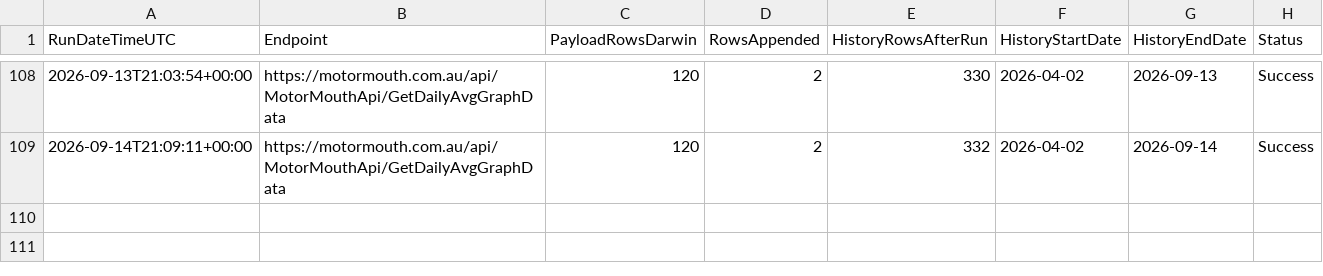
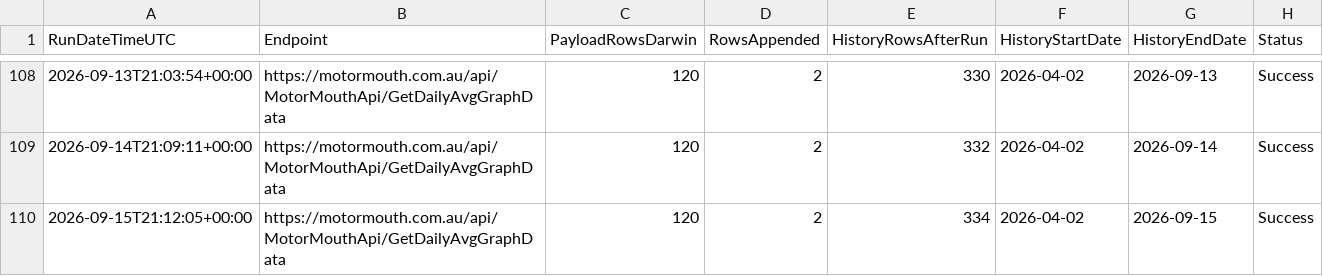
Before and after one commit to ResearchTourismNT/Fuel-Prices, a CSV file: data/Daily Fuel Price Data - Darwin Only/motormouth_darwin_daily_avg_run_log.csv, drawn as a sheet; only a part is shown, gaps mark what is left out; the diff names each change by its address in the sheet, - before the commit and + after, or states it on an @@ line.

```diff
--- a/data/Daily Fuel Price Data - Darwin Only/motormouth_darwin_daily_avg_run_log.csv
+++ b/data/Daily Fuel Price Data - Darwin Only/motormouth_darwin_daily_avg_run_log.csv
+row 110: 2026-09-15T21:12:05+00:00 | https://motormouth.com.au/api/MotorMouthApi/GetDailyAvgGraphData | 120 | 2 | 334 | 2026-04-02 | 2026-09-15 | Success
```
Also changed, not shown: data/Daily Fuel Price Data - Darwin Only/motormouth_darwin_daily_avg_history_long.csv, data/Daily Fuel Price Data - Darwin Only/motormouth_darwin_daily_avg_history_wide.csv.
